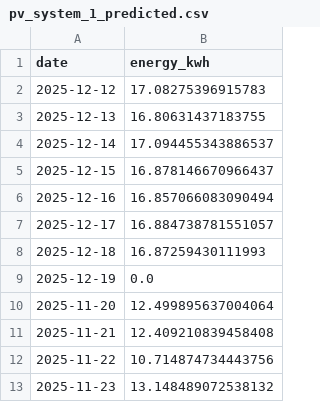
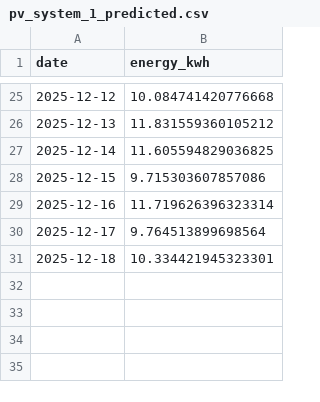
Before and after one commit to ajammoussi/solaira-webapp, a CSV file: backend/core/phase_3/monitoring_data/pv_system_1_predicted.csv, drawn as a sheet; only a part is shown, gaps mark what is left out; the diff covers the shown part only.

Commit message:
refactor: Replace thread-based PV monitoring with clean stateless implementation

```diff
--- a/backend/core/phase_3/monitoring_data/pv_system_1_predicted.csv
+++ b/backend/core/phase_3/monitoring_data/pv_system_1_predicted.csv
@@ -2,12 +25,7 @@ date,energy_kwh
-2025-12-12,17.08275396915783
-2025-12-13,16.80631437183755
-2025-12-14,17.094455343886537
-2025-12-15,16.878146670966437
-2025-12-16,16.857066083090494
-2025-12-17,16.884738781551057
-2025-12-18,16.87259430111993
-2025-12-19,0.0
-2025-11-20,12.499895637004064
-2025-11-21,12.409210839458408
-2025-11-22,10.714874734443756
-2025-11-23,13.148489072538132
+2025-12-12,10.084741420776668
+2025-12-13,11.831559360105212
+2025-12-14,11.605594829036825
+2025-12-15,9.715303607857086
+2025-12-16,11.719626396323314
+2025-12-17,9.764513899698564
+2025-12-18,10.334421945323301
```
Also changed, not shown: 23 added rows elsewhere in this file, backend/core/phase_3/monitoring_data/pv_system_1_actual.csv, 3 other files.
